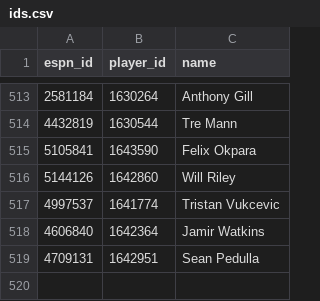
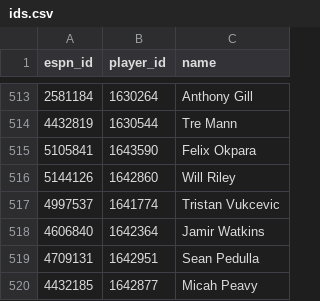
Before and after one commit to eseto9/NBA-Model, a CSV file: data/espn/ids.csv, drawn as a sheet; only a part is shown, gaps mark what is left out; the diff names each change by its address in the sheet, - before the commit and + after, or states it on an @@ line.

```diff
--- a/data/espn/ids.csv
+++ b/data/espn/ids.csv
+row 520: 4432185 | 1642877 | Micah Peavy
```
Also changed, not shown: log/predictions.csv, log/rankings.csv, 30 other files.
